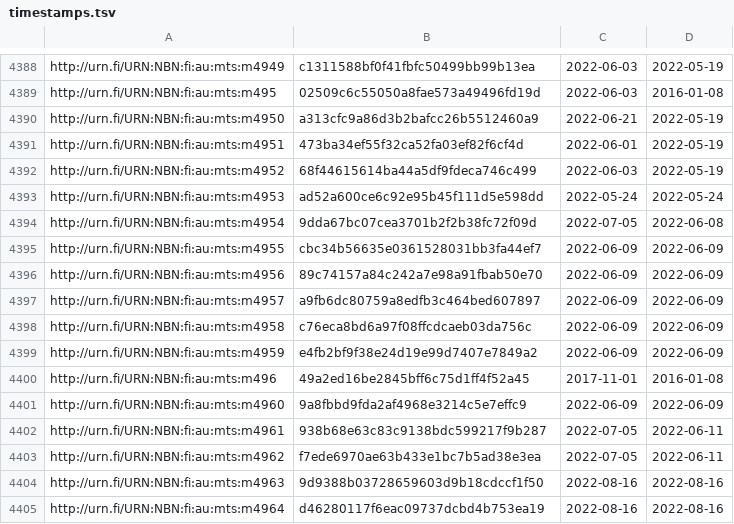
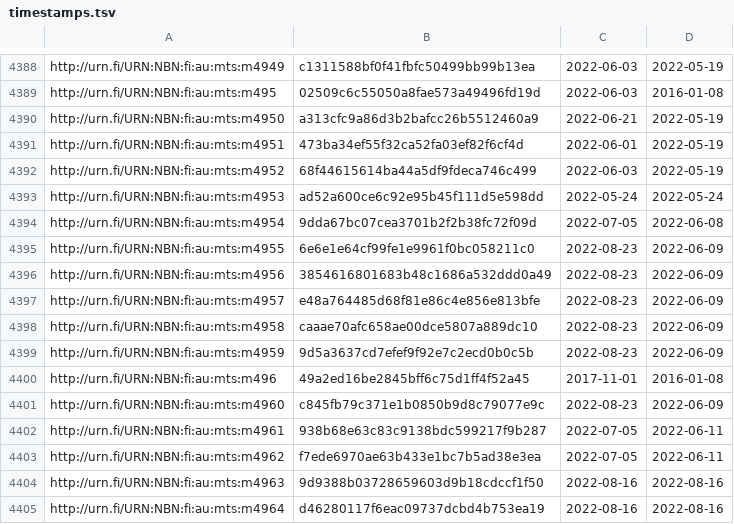
Before and after one commit to NatLibFi/Finto-data, a TSV file: vocabularies/metatietosanasto/timestamps.tsv, drawn as a sheet; only a part is shown, gaps mark what is left out.

Commit message:
automaattipäivitys: metatietosanasto-julkaisuversio

```diff
--- a/vocabularies/metatietosanasto/timestamps.tsv
+++ b/vocabularies/metatietosanasto/timestamps.tsv
@@ -4394,9 +4394,9 @@ http://urn.fi/URN:NBN:fi:au:mts:m4953	ad52a600ce6c92e95b45f111d5e598dd	2022-05-2
 http://urn.fi/URN:NBN:fi:au:mts:m4954	9dda67bc07cea3701b2f2b38fc72f09d	2022-07-05	2022-06-08
-http://urn.fi/URN:NBN:fi:au:mts:m4955	cbc34b56635e0361528031bb3fa44ef7	2022-06-09	2022-06-09
-http://urn.fi/URN:NBN:fi:au:mts:m4956	89c74157a84c242a7e98a91fbab50e70	2022-06-09	2022-06-09
-http://urn.fi/URN:NBN:fi:au:mts:m4957	a9fb6dc80759a8edfb3c464bed607897	2022-06-09	2022-06-09
-http://urn.fi/URN:NBN:fi:au:mts:m4958	c76eca8bd6a97f08ffcdcaeb03da756c	2022-06-09	2022-06-09
-http://urn.fi/URN:NBN:fi:au:mts:m4959	e4fb2bf9f38e24d19e99d7407e7849a2	2022-06-09	2022-06-09
+http://urn.fi/URN:NBN:fi:au:mts:m4955	6e6e1e64cf99fe1e9961f0bc058211c0	2022-08-23	2022-06-09
+http://urn.fi/URN:NBN:fi:au:mts:m4956	3854616801683b48c1686a532ddd0a49	2022-08-23	2022-06-09
+http://urn.fi/URN:NBN:fi:au:mts:m4957	e48a764485d68f81e86c4e856e813bfe	2022-08-23	2022-06-09
+http://urn.fi/URN:NBN:fi:au:mts:m4958	caaae70afc658ae00dce5807a889dc10	2022-08-23	2022-06-09
+http://urn.fi/URN:NBN:fi:au:mts:m4959	9d5a3637cd7efef9f92e7c2ecd0b0c5b	2022-08-23	2022-06-09
 http://urn.fi/URN:NBN:fi:au:mts:m496	49a2ed16be2845bff6c75d1ff4f52a45	2017-11-01	2016-01-08
-http://urn.fi/URN:NBN:fi:au:mts:m4960	9a8fbbd9fda2af4968e3214c5e7effc9	2022-06-09	2022-06-09
+http://urn.fi/URN:NBN:fi:au:mts:m4960	c845fb79c371e1b0850b9d8c79077e9c	2022-08-23	2022-06-09
 http://urn.fi/URN:NBN:fi:au:mts:m4961	938b68e63c83c9138bdc599217f9b287	2022-07-05	2022-06-11
```
Also changed, not shown: 1 other file.
